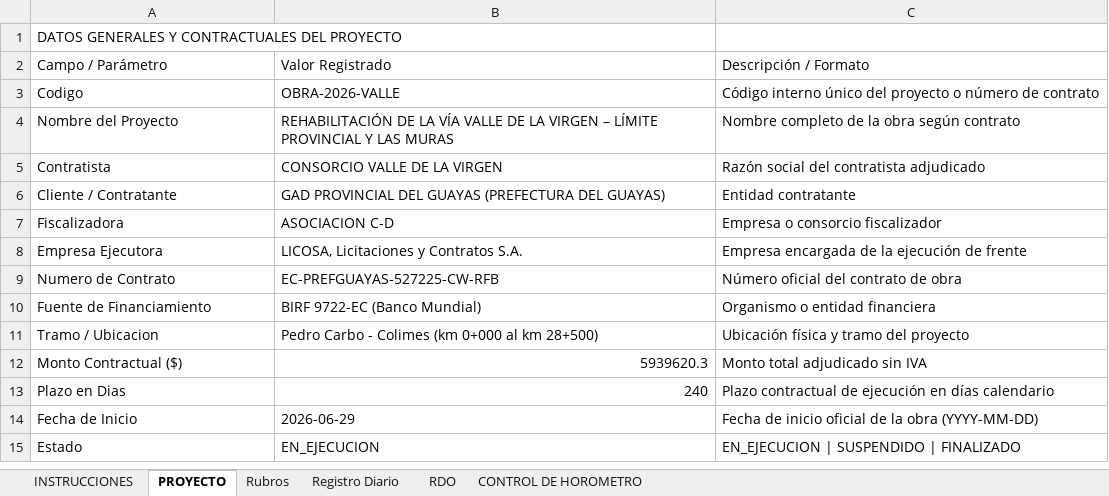
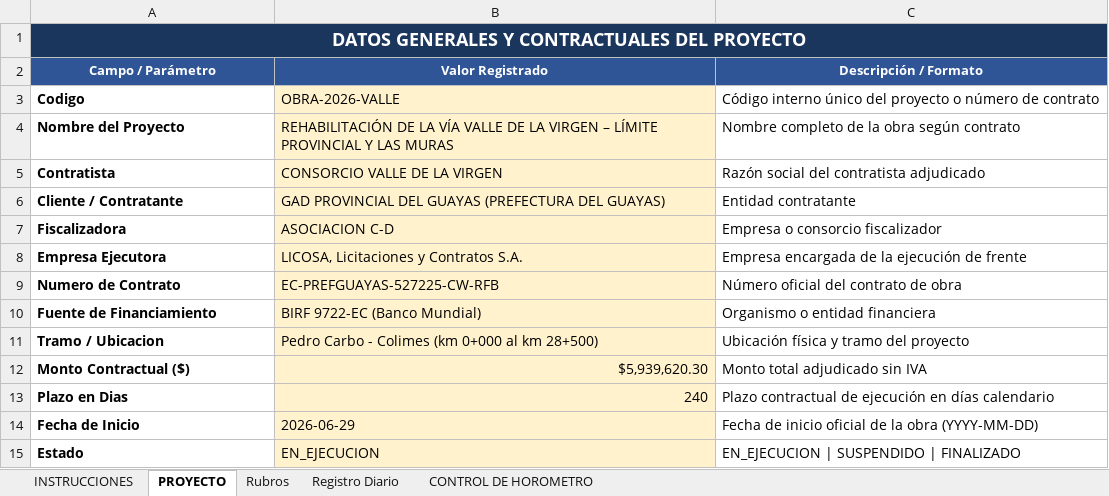
Before and after one commit to franciscoDeskmultimedia/LicosaReportes, an Excel workbook: public/plantillas/Plantilla_Carga_Licosa.xlsx, sheet PROYECTO, drawn as a sheet; values as stored, in another font and other column widths than the file's, no borders; the diff names each change by its address in the sheet, - before the commit and + after, or states it on an @@ line.

```diff
--- a/public/plantillas/Plantilla_Carga_Licosa.xlsx (sheet PROYECTO)
+++ b/public/plantillas/Plantilla_Carga_Licosa.xlsx (sheet PROYECTO)
-sheet tab: RDO
@@ A1 bold: off → on, text colour: black → #FFFFFF, alignment: left → center @@
-A1:C1 fill: none
+A1:C1 fill: #1B365D
@@ A1 text size: larger @@
+A1:C1 merged
@@ A2:C2 bold: off → on, fill: none → #2F5597, text colour: black → #FFFFFF, text size: smaller, alignment: left → center @@
-A3:A15 bold: off
+A3:A15 bold: on
-B3:B15 fill: none
+B3:B15 fill: #FFF2CC
-B12 (Valor Registrado): 5939620.3
+B12 (Valor Registrado): $5,939,620.30
```
Also changed, not shown: sheet Rubros, sheet Registro Diario, sheet CONTROL DE HOROMETRO, sheet INSTRUCCIONES, public/plantillas/Plantilla_Maestra_Licosa.xlsx, public/plantillas/Plantilla_Reporte_Diario_Licosa.xlsx, 5 other files.
